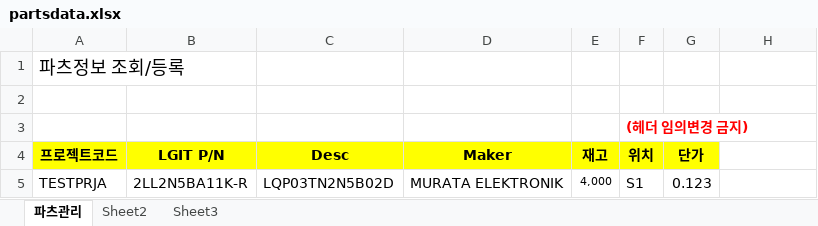
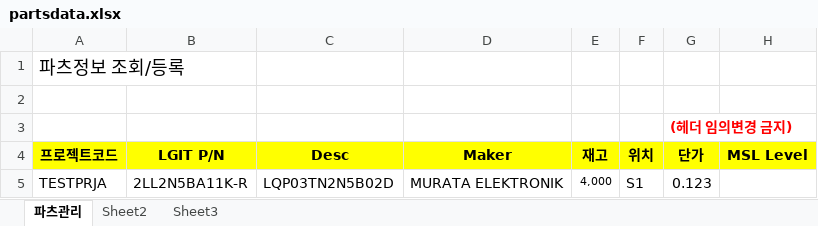
Before and after one commit to jaeyong1/stockmgmt, an Excel workbook: src/main/webapp/resources/xls/partsdata.xlsx, sheet 파츠관리, drawn as a sheet; values as stored, in another font and other column widths than the file's, no borders; removed rows and columns are numbered as before the commit, all else as after; the diff names each change by its address in the sheet, - before the commit and + after, or states it on an @@ line.

```diff
--- a/src/main/webapp/resources/xls/partsdata.xlsx (sheet 파츠관리)
+++ b/src/main/webapp/resources/xls/partsdata.xlsx (sheet 파츠관리)
-row 3:  |  |  |  |  | (헤더 임의변경 금지)
+row 3:  |  |  |  |  |  | (헤더 임의변경 금지)
-H4: (empty)
+H4: MSL Level
-H4 fill: none
+H4 fill: #FFFF00
```
Also changed, not shown: src/main/webapp/resources/tempxls/개발자테스트아이디.xlsx, 21 other files.
